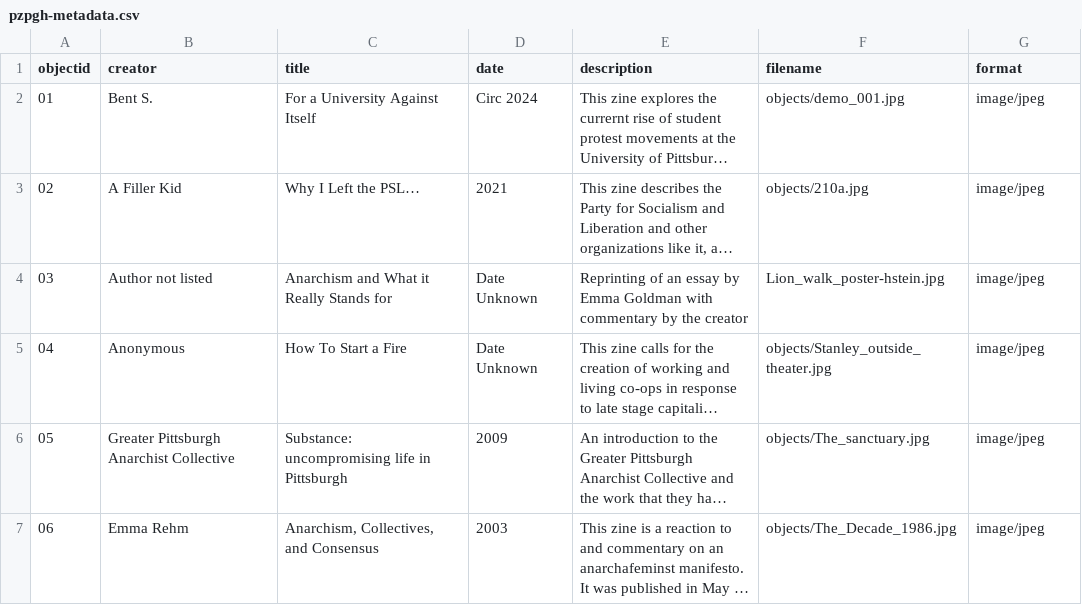
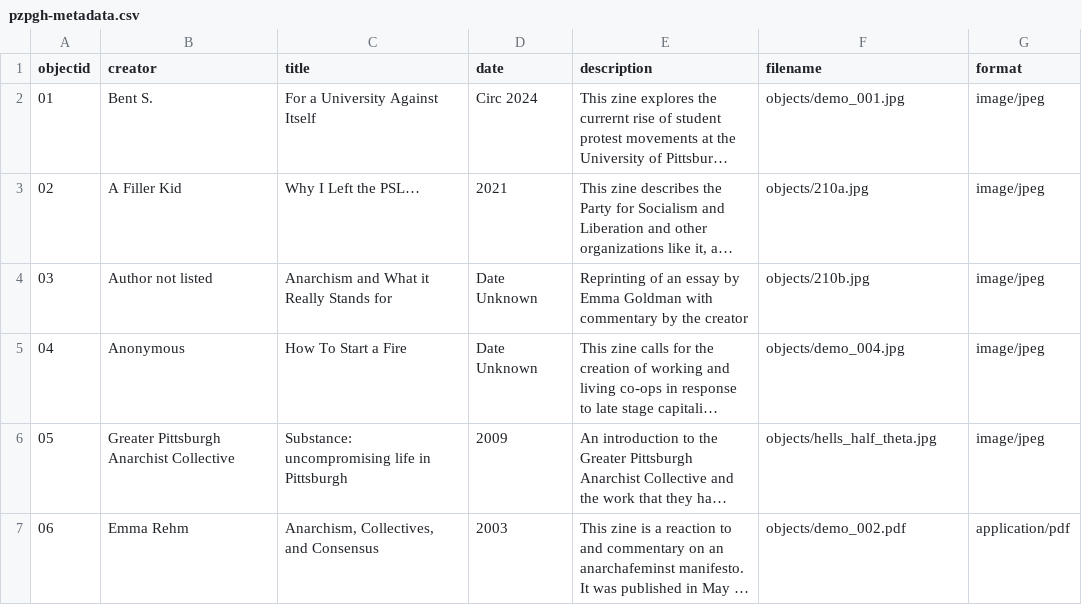
Before and after one commit to c-pagano/Political-Zines-PGH, a CSV file: _data/pzpgh-metadata.csv, drawn as a sheet; long unchanged cells end in …; the diff names each change by its address in the sheet, - before the commit and + after, or states it on an @@ line.

Commit message:
Update pzpgh-metadata.csv

```diff
--- a/_data/pzpgh-metadata.csv
+++ b/_data/pzpgh-metadata.csv
-F4 (filename): Lion_walk_poster-hstein.jpg
+F4 (filename): objects/210b.jpg
-F5 (filename): objects/Stanley_outside_theater.jpg
+F5 (filename): objects/demo_004.jpg
-F6 (filename): objects/The_sanctuary.jpg
+F6 (filename): objects/hells_half_theta.jpg
-F7 (filename): objects/The_Decade_1986.jpg
+F7 (filename): objects/demo_002.pdf
-G7 (format): image/jpeg
+G7 (format): application/pdf
```
